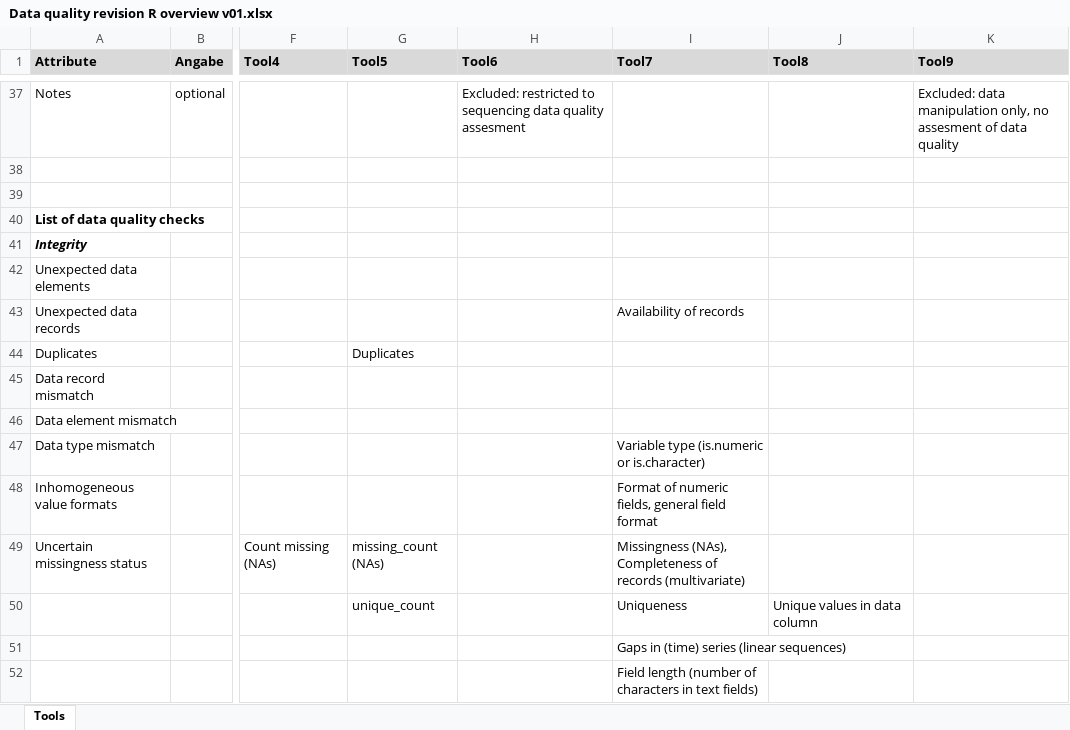
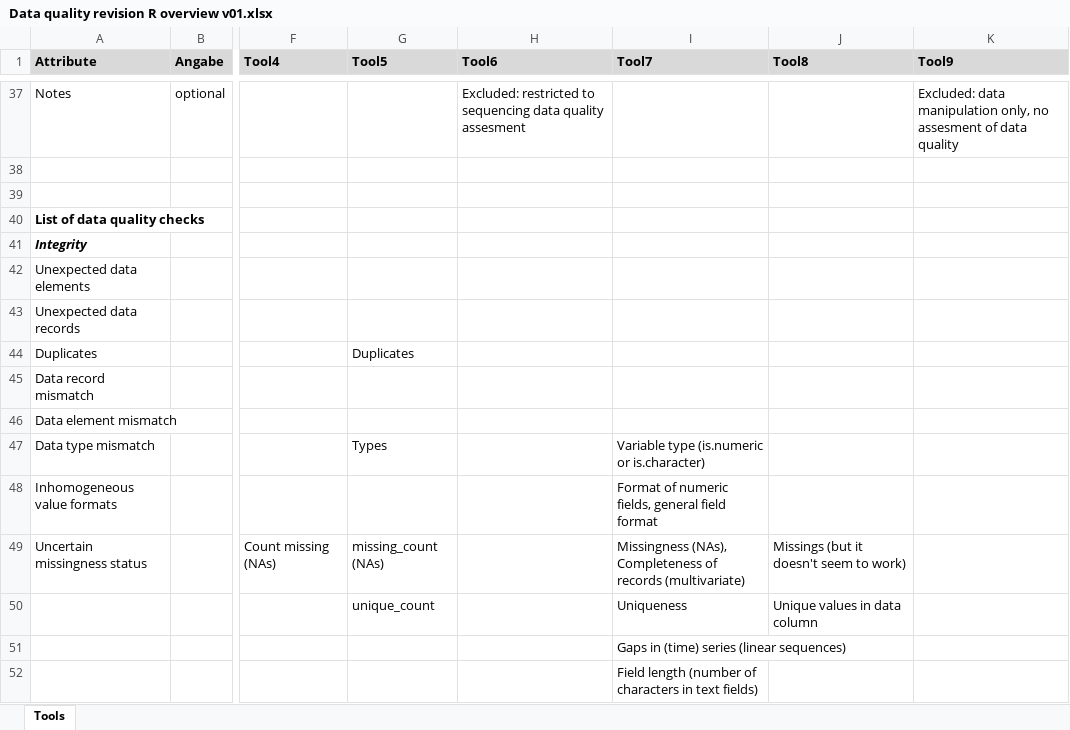
Before and after one commit to JoanyMarino/RPackages4DQA, an Excel workbook: Data quality revision R overview v01.xlsx, sheet Tools, drawn as a sheet; only a part is shown, gaps mark what is left out; values as stored, in another font and other column widths than the file's, no borders; the diff covers the shown part only; the diff names each change by its address in the sheet, - before the commit and + after, or states it on an @@ line.

```diff
--- a/Data quality revision R overview v01.xlsx (sheet Tools)
+++ b/Data quality revision R overview v01.xlsx (sheet Tools)
-I43 (Tool7): Availability of records
+I43 (Tool7): (empty)
-G47 (Tool5): (empty)
+G47 (Tool5): Types
-J49 (Tool8): (empty)
+J49 (Tool8): Missings (but it doesn't seem to work)
```
Also changed, not shown: 12 edited cells elsewhere in this sheet, data-quality-criteria.xlsx, 57 other files.
